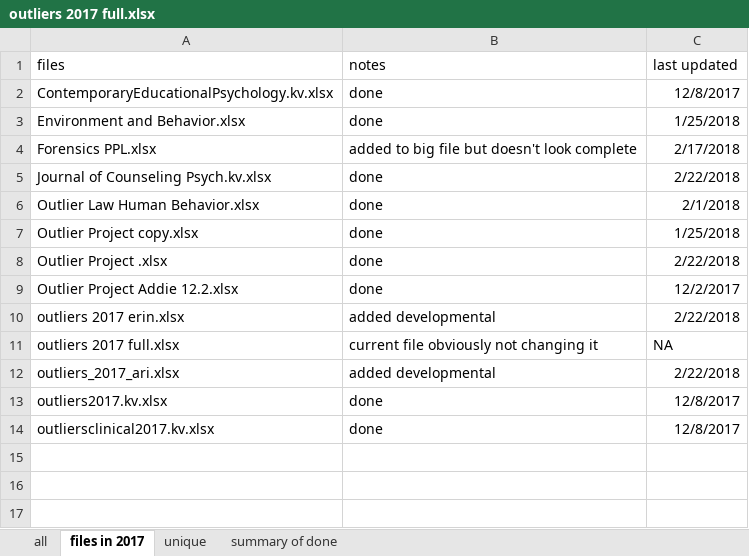
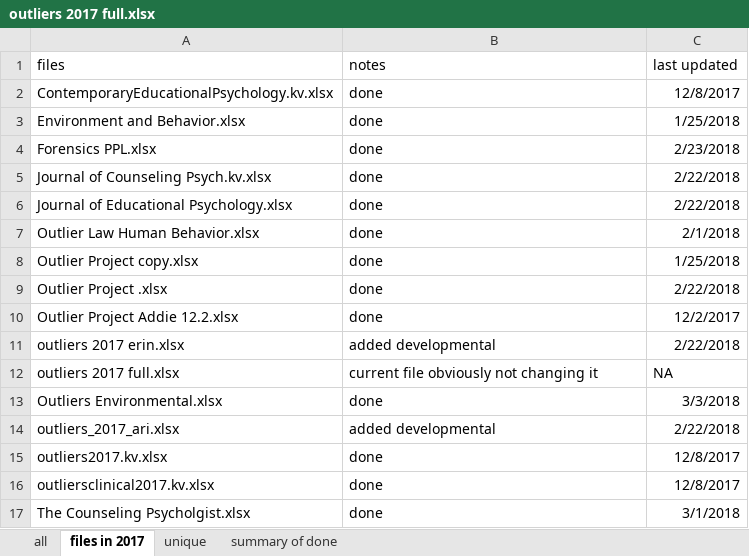
Before and after one commit to doomlab/Outliers, an Excel workbook: 2017 processed/outliers 2017 full.xlsx, sheet files in 2017, drawn as a sheet; values as stored, in another font and other column widths than the file's, no borders; 1 other sheet too large or unreadable and not compared; the diff names each change by its address in the sheet, - before the commit and + after, or states it on an @@ line.

Commit message:
done with 2017 files

```diff
--- a/2017 processed/outliers 2017 full.xlsx (sheet files in 2017)
+++ b/2017 processed/outliers 2017 full.xlsx (sheet files in 2017)
-B4 (notes): added to big file but doesn't look complete
+B4 (notes): done
-C4 (last updated): 2/17/2018
+C4 (last updated): 2/23/2018
+row 6: Journal of Educational Psychology.xlsx | done | 2/22/2018
+row 13: Outliers Environmental.xlsx | done | 3/3/2018
+row 17: The Counseling Psycholgist.xlsx | done | 3/1/2018
```
Also changed, not shown: sheet unique, sheet summary of done, 2017 processed/Outliers Environmental.xlsx, 2 other files.
